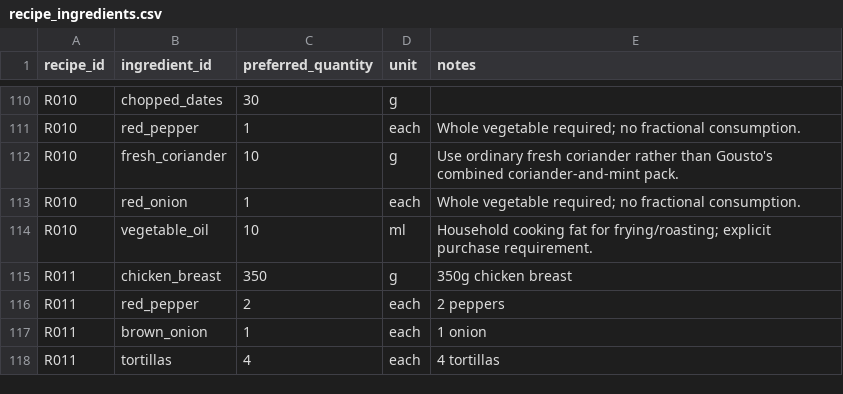
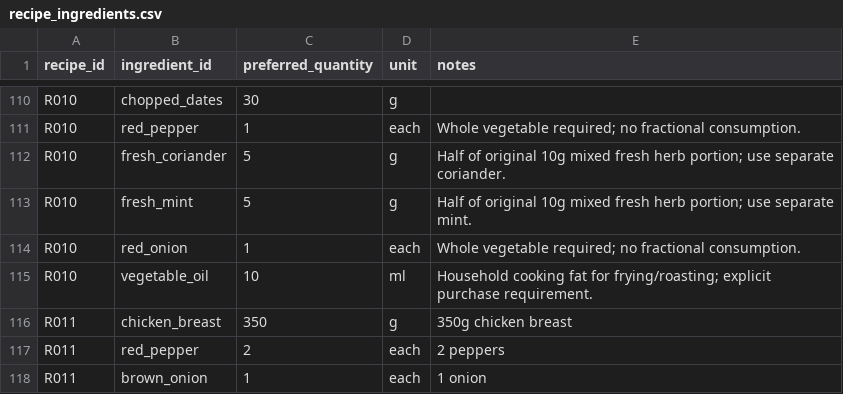
Before and after one commit to hassambashir/grocery-optimiser, a CSV file: data/recipe_ingredients.csv, drawn as a sheet; only a part is shown, gaps mark what is left out; the shorter side is filled out with more unchanged rows.

Commit message:
Split R010 mixed coriander and mint into two 5g ingredient rows

```diff
--- a/data/recipe_ingredients.csv
+++ b/data/recipe_ingredients.csv
@@ -111,3 +111,4 @@ R010,chopped_dates,30,g,
 R010,red_pepper,1,each,Whole vegetable required; no fractional consumption.
-R010,fresh_coriander,10,g,Use ordinary fresh coriander rather than Gousto's combined coriander-and-mint pack.
+R010,fresh_coriander,5,g,Half of original 10g mixed fresh herb portion; use separate coriander.
+R010,fresh_mint,5,g,Half of original 10g mixed fresh herb portion; use separate mint.
 R010,red_onion,1,each,Whole vegetable required; no fractional consumption.
```
